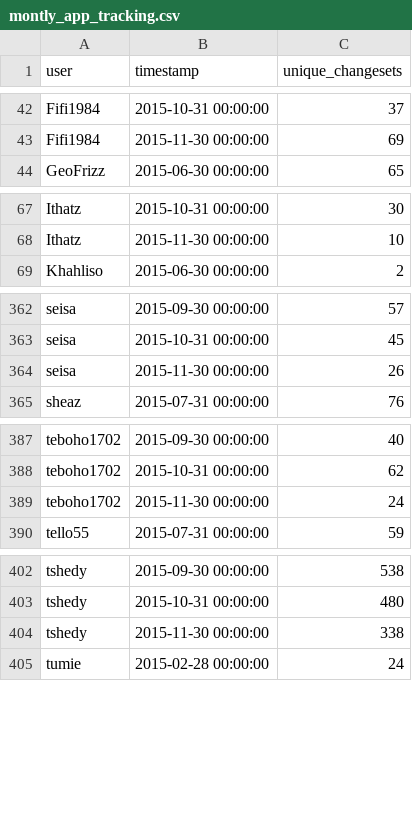
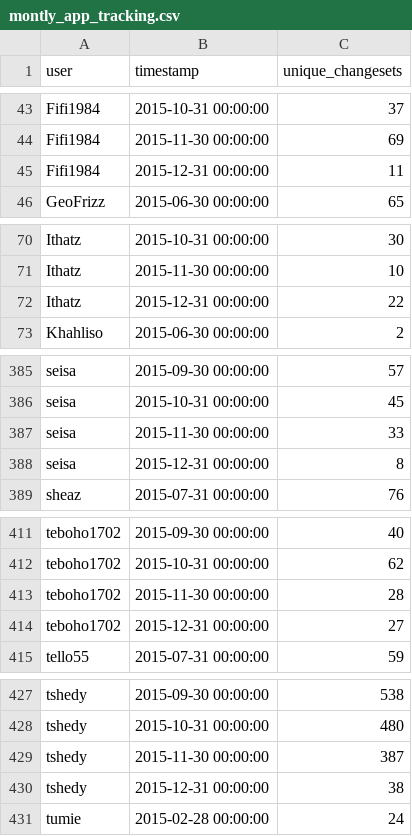
Before and after one commit to rustyb/osm-meta-util, a CSV file: montly_app_tracking.csv, drawn as a sheet; only a part is shown, gaps mark what is left out; the diff covers the shown part only.

```diff
--- a/montly_app_tracking.csv
+++ b/montly_app_tracking.csv
@@ -43,2 +44,3 @@ Fifi1984,2015-10-31 00:00:00,37
 Fifi1984,2015-11-30 00:00:00,69
+Fifi1984,2015-12-31 00:00:00,11
 GeoFrizz,2015-06-30 00:00:00,65
@@ -68,2 +71,3 @@ Ithatz,2015-10-31 00:00:00,30
 Ithatz,2015-11-30 00:00:00,10
+Ithatz,2015-12-31 00:00:00,22
 Khahliso,2015-06-30 00:00:00,2
@@ -363,3 +386,4 @@ seisa,2015-09-30 00:00:00,57
 seisa,2015-10-31 00:00:00,45
-seisa,2015-11-30 00:00:00,26
+seisa,2015-11-30 00:00:00,33
+seisa,2015-12-31 00:00:00,8
 sheaz,2015-07-31 00:00:00,76
@@ -388,3 +412,4 @@ teboho1702,2015-09-30 00:00:00,40
 teboho1702,2015-10-31 00:00:00,62
-teboho1702,2015-11-30 00:00:00,24
+teboho1702,2015-11-30 00:00:00,28
+teboho1702,2015-12-31 00:00:00,27
 tello55,2015-07-31 00:00:00,59
@@ -403,3 +428,4 @@ tshedy,2015-09-30 00:00:00,538
 tshedy,2015-10-31 00:00:00,480
-tshedy,2015-11-30 00:00:00,338
+tshedy,2015-11-30 00:00:00,387
+tshedy,2015-12-31 00:00:00,38
 tumie,2015-02-28 00:00:00,24
```
Also changed, not shown: 21 added rows and 10 edited cells elsewhere in this file, app_total_edits_by_type.csv, csv/district_rannking.csv, 2 other files.
